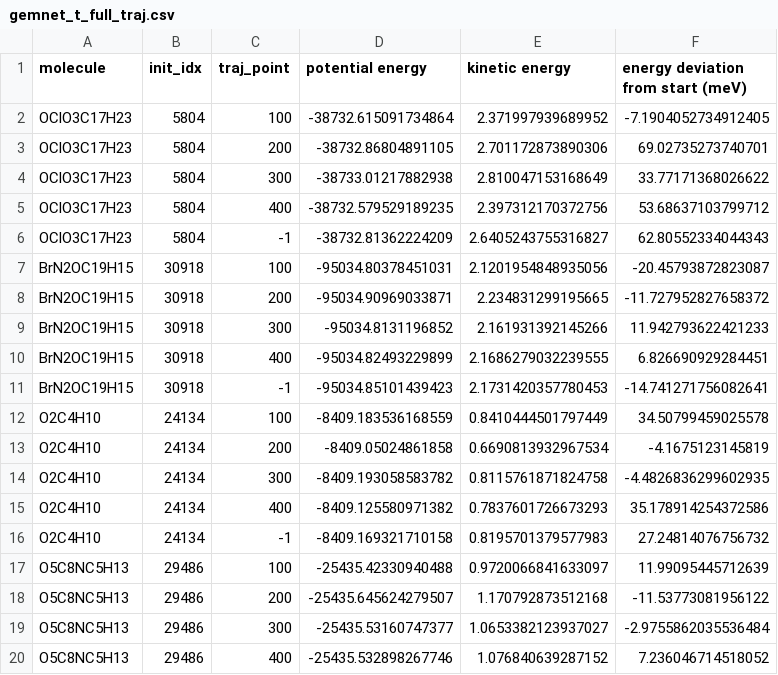
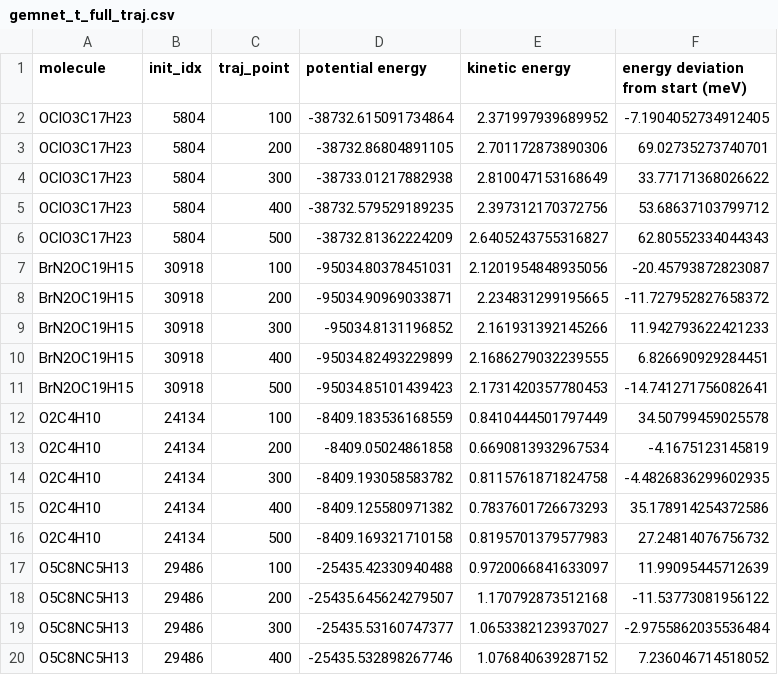
Before and after one commit to christine-zhang1/mdsim, a CSV file: md_scripts/records_spice_molecules_set/gemnet_t_full_traj.csv, drawn as a sheet; only a part is shown; the diff covers the shown part only.

```diff
--- a/md_scripts/records_spice_molecules_set/gemnet_t_full_traj.csv
+++ b/md_scripts/records_spice_molecules_set/gemnet_t_full_traj.csv
@@ -5,3 +5,3 @@ OClO3C17H23,5804,300,-38733.01217882938,2.810047153168649,33.77171368026622
 OClO3C17H23,5804,400,-38732.579529189235,2.397312170372756,53.68637103799712
-OClO3C17H23,5804,-1,-38732.81362224209,2.6405243755316827,62.80552334044343
+OClO3C17H23,5804,500,-38732.81362224209,2.6405243755316827,62.80552334044343
 BrN2OC19H15,30918,100,-95034.80378451031,2.1201954848935056,-20.45793872823087
@@ -10,3 +10,3 @@ BrN2OC19H15,30918,300,-95034.8131196852,2.161931392145266,11.942793622421233
 BrN2OC19H15,30918,400,-95034.82493229899,2.1686279032239555,6.826690929284451
-BrN2OC19H15,30918,-1,-95034.85101439423,2.1731420357780453,-14.741271756082641
+BrN2OC19H15,30918,500,-95034.85101439423,2.1731420357780453,-14.741271756082641
 O2C4H10,24134,100,-8409.183536168559,0.8410444501797449,34.50799459025578
@@ -15,3 +15,3 @@ O2C4H10,24134,300,-8409.193058583782,0.8115761871824758,-4.4826836299602935
 O2C4H10,24134,400,-8409.125580971382,0.7837601726673293,35.178914254372586
-O2C4H10,24134,-1,-8409.169321710158,0.8195701379577983,27.24814076756732
+O2C4H10,24134,500,-8409.169321710158,0.8195701379577983,27.24814076756732
 O5C8NC5H13,29486,100,-25435.42330940488,0.9720066841633097,11.99095445712639
```
Also changed, not shown: 16 edited cells elsewhere in this file, md_scripts/records_spice_molecules_set/gemnet_dt_full_traj.csv, 5 other files.
